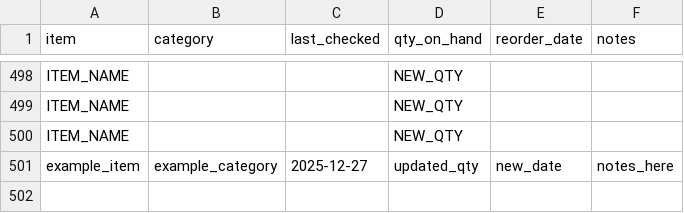
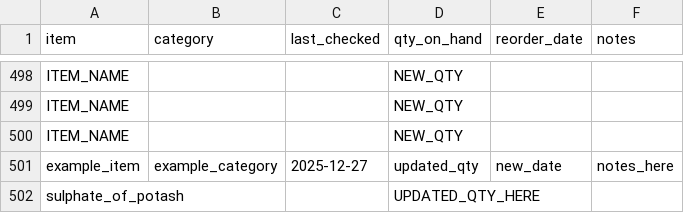
Before and after one commit to ozbren/garden-ai, a CSV file: data/garden_shopping.csv, drawn as a sheet; only a part is shown, gaps mark what is left out; the diff names each change by its address in the sheet, - before the commit and + after, or states it on an @@ line.

```diff
--- a/data/garden_shopping.csv
+++ b/data/garden_shopping.csv
+row 502: sulphate_of_potash |  |  | UPDATED_QTY_HERE
```
